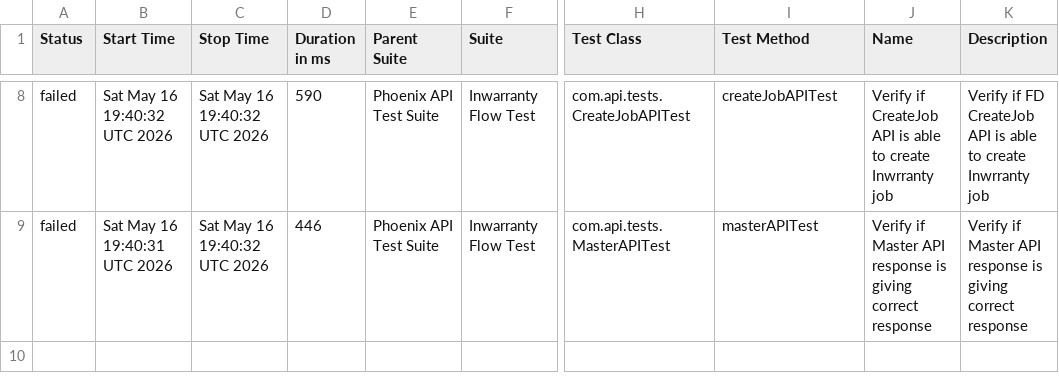
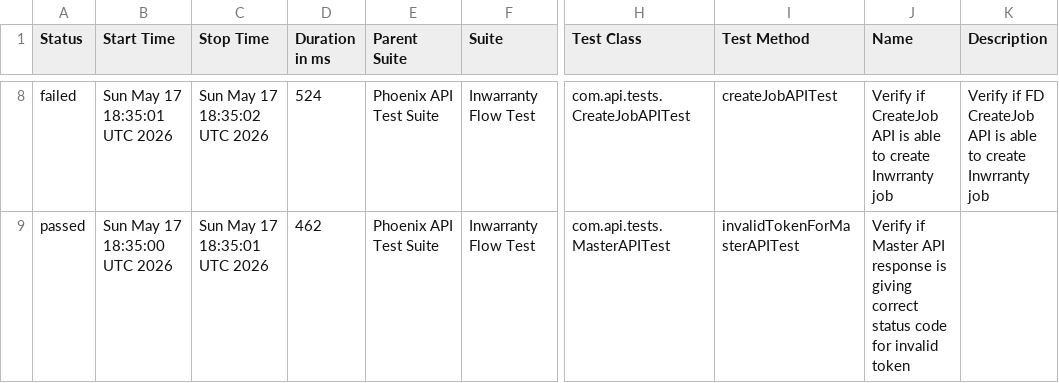
Before and after one commit to rounit/PhoenixTestAutomationFramework, a CSV file: data/suites.csv, drawn as a sheet; only a part is shown, gaps mark what is left out; the diff covers the shown part only; the diff names each change by its address in the sheet, - before the commit and + after, or states it on an @@ line.

```diff
--- a/data/suites.csv
+++ b/data/suites.csv
-B8 (Start Time): Sat May 16 19:40:32 UTC 2026
+B8 (Start Time): Sun May 17 18:35:01 UTC 2026
-C8 (Stop Time): Sat May 16 19:40:32 UTC 2026
+C8 (Stop Time): Sun May 17 18:35:02 UTC 2026
-D8 (Duration in ms): 590
+D8 (Duration in ms): 524
-A9 (Status): failed
+A9 (Status): passed
-B9 (Start Time): Sat May 16 19:40:31 UTC 2026
+B9 (Start Time): Sun May 17 18:35:00 UTC 2026
-C9 (Stop Time): Sat May 16 19:40:32 UTC 2026
+C9 (Stop Time): Sun May 17 18:35:01 UTC 2026
-D9 (Duration in ms): 446
+D9 (Duration in ms): 462
-I9 (Test Method): masterAPITest
+I9 (Test Method): invalidTokenForMasterAPITest
-J9 (Name): …giving correct response
+J9 (Name): …giving correct status code for invalid token
-K9 (Description): Verify if Master API response is giving correct response
+K9 (Description): (empty)
```
Also changed, not shown: 1 added row, 1 removed row and 30 edited cells elsewhere in this file, data/behaviors.csv, 52 other files.
